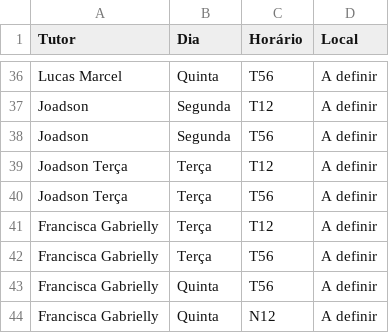
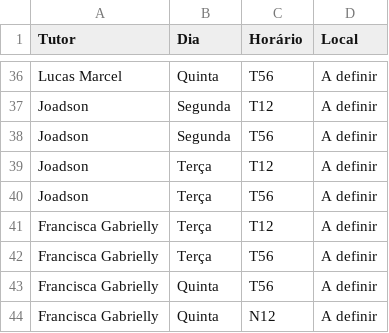
Before and after one commit to tutoria-imd/tutoria-imd.github.io, a CSV file: data/horarios_tutores.csv, drawn as a sheet; only a part is shown, gaps mark what is left out.

Commit message:
atualizando horarios

```diff
--- a/data/horarios_tutores.csv
+++ b/data/horarios_tutores.csv
@@ -38,4 +38,4 @@ Joadson,Segunda,T12,A definir
 Joadson,Segunda,T56,A definir
-Joadson Terça,Terça,T12,A definir
-Joadson Terça,Terça,T56,A definir
+Joadson,Terça,T12,A definir
+Joadson,Terça,T56,A definir
 Francisca Gabrielly,Terça,T12,A definir
```
Also changed, not shown: 1 other file.
